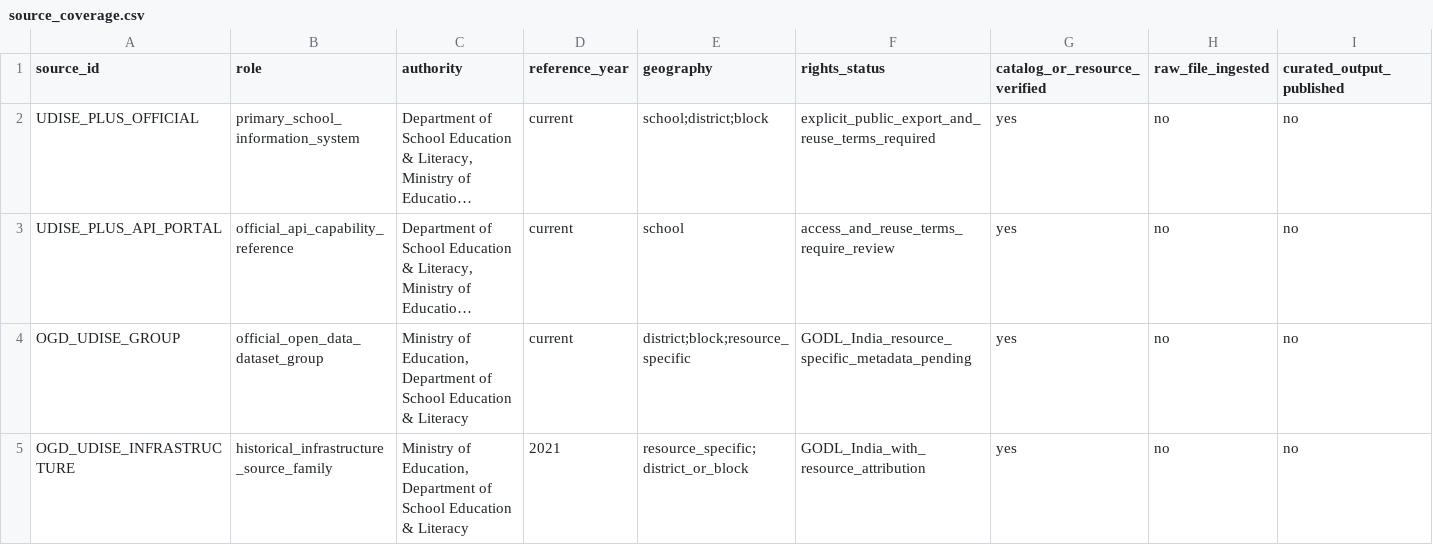
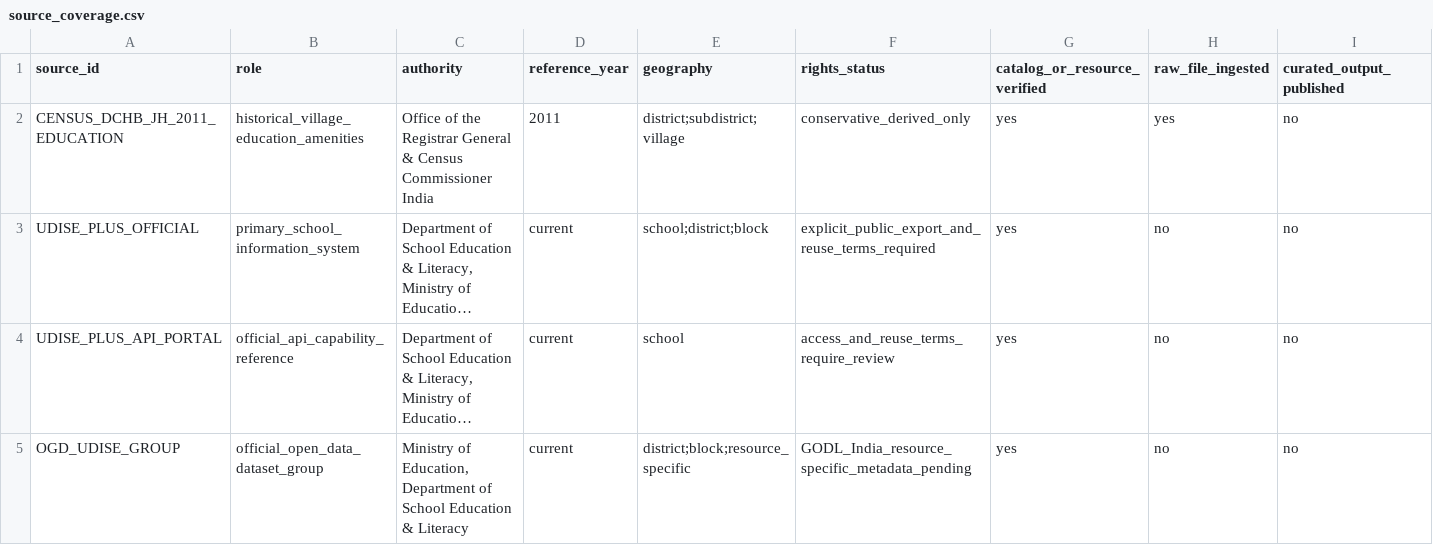
Before and after one commit to Arithmetic-Power-Geometry/Jharkhand-Life-Atlas, a CSV file: modules/education_access/source_coverage.csv, drawn as a sheet; only a part is shown; the shorter side is filled out with more unchanged rows; long unchanged cells end in …; rows hold the shown columns only; the diff names each change by its address in the sheet, - before the commit and + after, or states it on an @@ line.

Commit message:
Register governed Census 2011 education evidence

```diff
--- a/modules/education_access/source_coverage.csv
+++ b/modules/education_access/source_coverage.csv
+row 2: CENSUS_DCHB_JH_2011_EDUCATION | historical_village_education_amenities | Office of the Registrar General & Census Commissioner India | 2011 | district;subdistrict;village | conservative_derived_only | yes | yes | no
```
